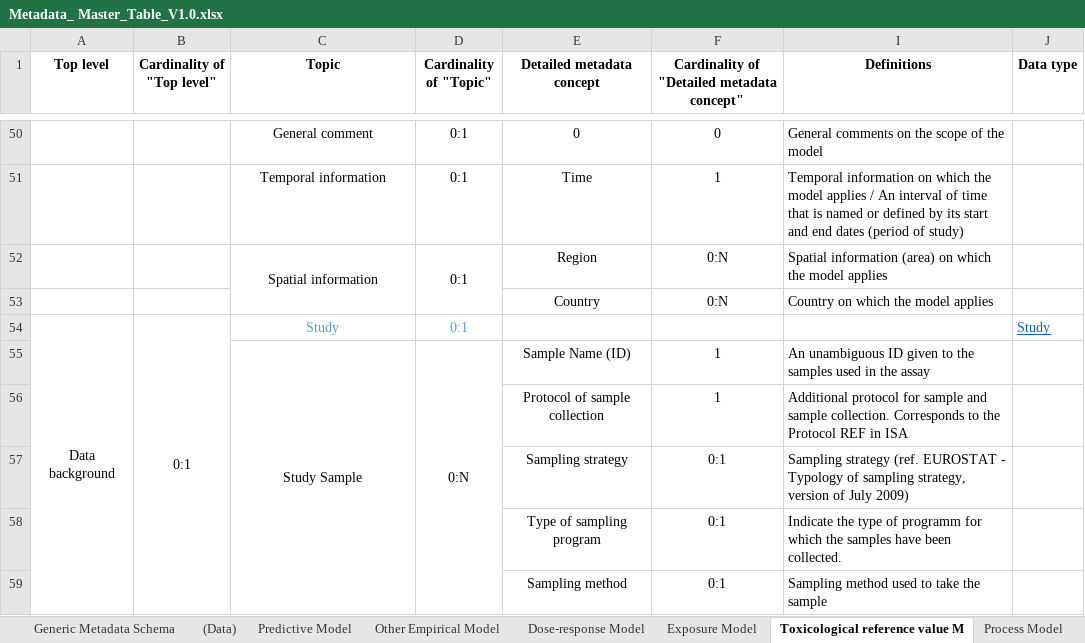
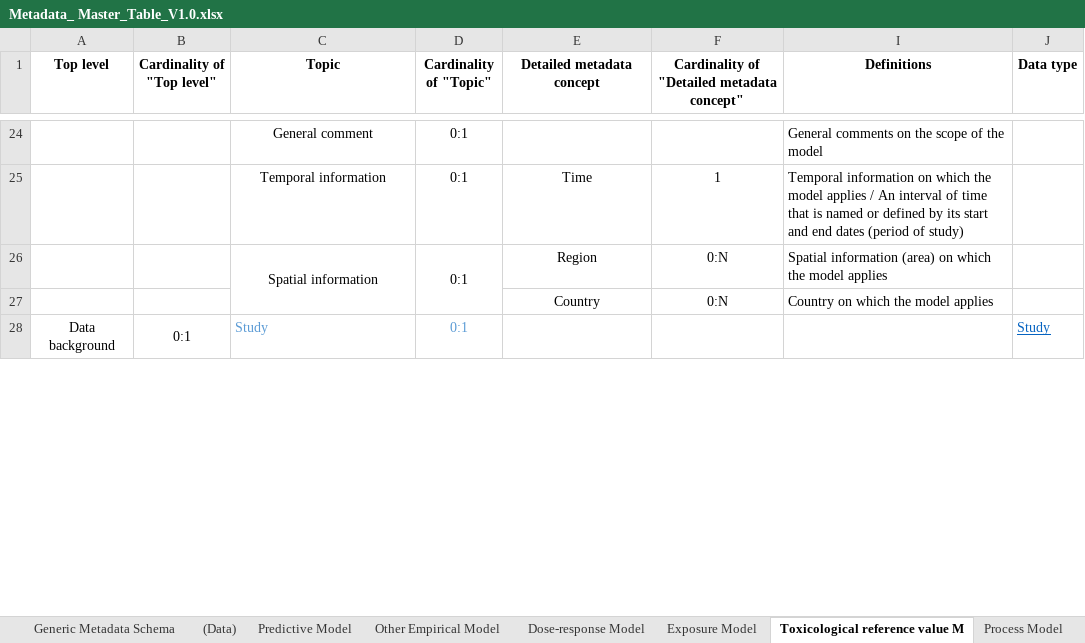
Before and after one commit to RakipInitiative/new_schemas, an Excel workbook: Metadata_ Master_Table_V1.0.xlsx, sheet Toxicological reference value M, drawn as a sheet; only a part is shown, gaps mark what is left out; values as stored, in another font and other column widths than the file's, no borders; removed rows and columns are numbered as before the commit, all else as after; the diff covers the shown part only; the diff names each change by its address in the sheet, - before the commit and + after, or states it on an @@ line.

Commit message:
Add toxicological model

```diff
--- a/Metadata_ Master_Table_V1.0.xlsx (sheet Toxicological reference value M)
+++ b/Metadata_ Master_Table_V1.0.xlsx (sheet Toxicological reference value M)
-E24 (Detailed metadata concept): 0
+E24 (Detailed metadata concept): (empty)
-F24: 0
+F24: (empty)
-C28 alignment: center
+C28 alignment: left
-row 55:  |  | Study Sample | 0:N | Sample Name (ID) | 1 | An unambiguous ID given to the samples used in the assay
-row 56:  |  |  |  | Protocol of sample collection | 1 | Additional protocol for sample and sample collection. Corresponds to the Protocol REF in ISA
-row 57:  |  |  |  | Sampling strategy | 0:1 | Sampling strategy (ref. EUROSTAT - Typology of sampling strategy, version of July 2009)
-row 58:  |  |  |  | Type of sampling program | 0:1 | Indicate the type of programm for which the samples have been collected.
-row 59:  |  |  |  | Sampling method | 0:1 | Sampling method used to take the sample
```
Also changed, not shown: 2 added rows, 32 removed rows, 10 edited cells and merged cells elsewhere in this sheet, sheet Definitions, sheet Generic Metadata Schema, sheet Risk characterization Model, sheet Dose-response Model, sheet Other Empirical Model, sheet (Data), 6 more sheets, formulas that keep their value, hidden cells.
